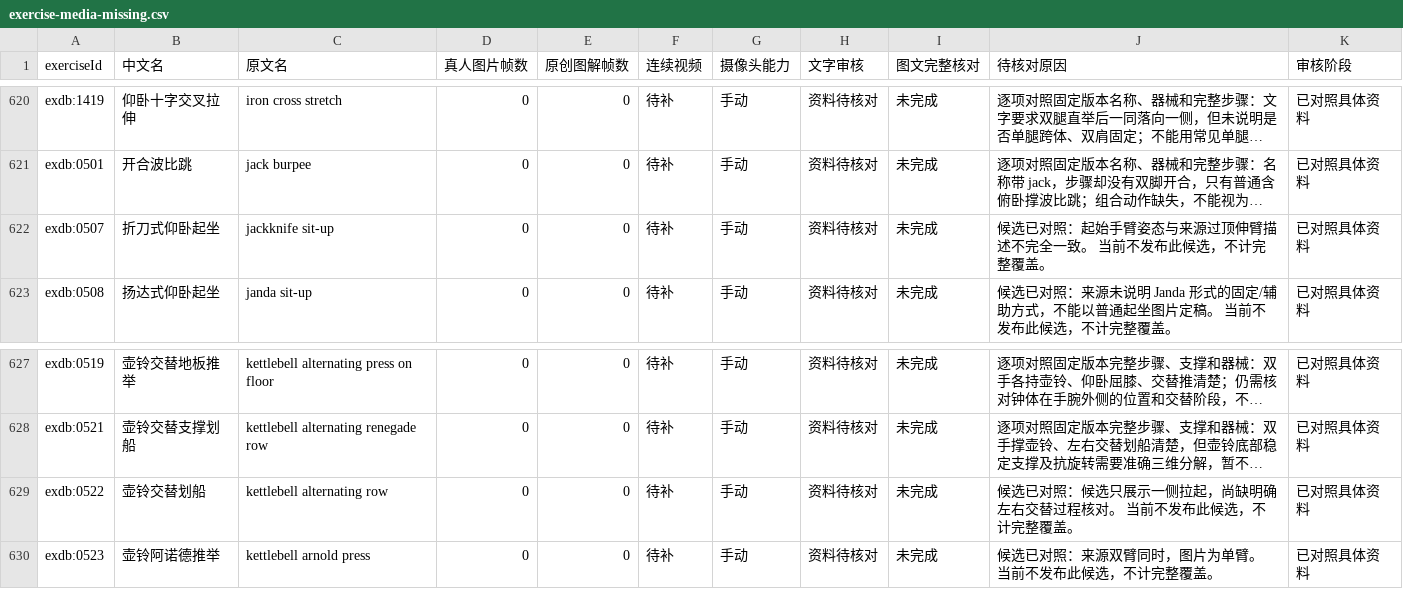
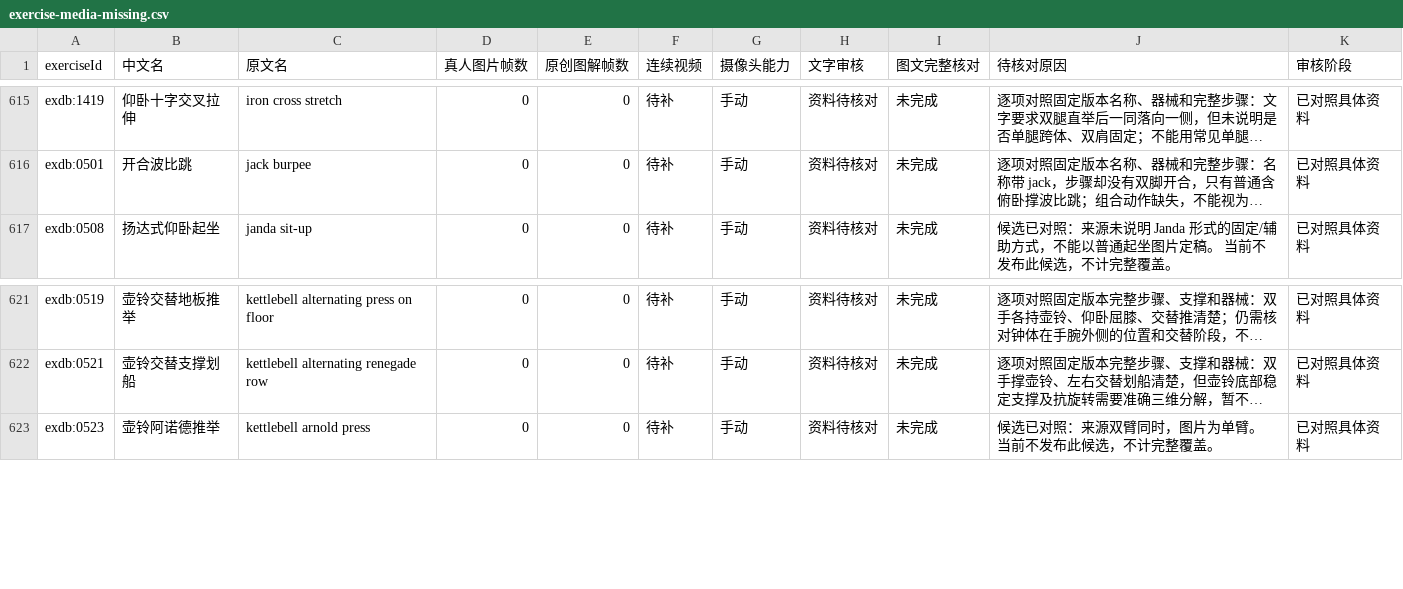
Before and after one commit to xuzerui6/MoveMate, a CSV file: docs/exercise-media-missing.csv, drawn as a sheet; only a part is shown, gaps mark what is left out; long unchanged cells end in …; the diff covers the shown part only; the diff names each change by its address in the sheet, - before the commit and + after, or states it on an @@ line.

```diff
--- a/docs/exercise-media-missing.csv
+++ b/docs/exercise-media-missing.csv
-row 622: exdb:0507 | 折刀式仰卧起坐 | jackknife sit-up | 0 | 0 | 待补 | 手动 | 资料待核对 | 未完成 | 候选已对照：起始手臂姿态与来源过顶伸臂描述不完全一致。 当前不发布此候选，不计完整覆盖。 | 已对照具体资料
-row 629: exdb:0522 | 壶铃交替划船 | kettlebell alternating row | 0 | 0 | 待补 | 手动 | 资料待核对 | 未完成 | 候选已对照：候选只展示一侧拉起，尚缺明确左右交替过程核对。 当前不发布此候选，不计完整覆盖。 | 已对照具体资料
```
Also changed, not shown: 5 removed rows elsewhere in this file, docs/exercise-media-coverage.csv, 31 other files.
